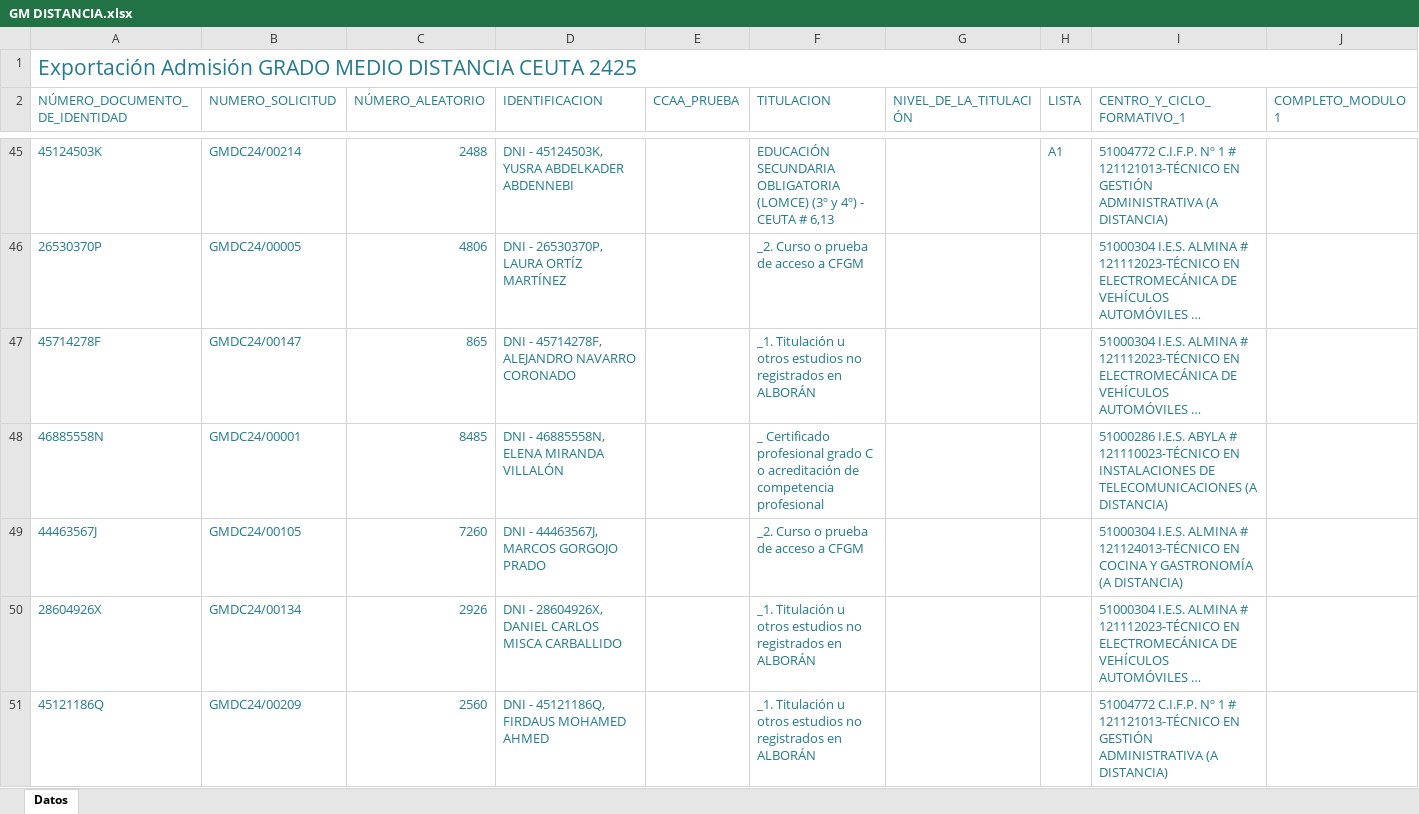
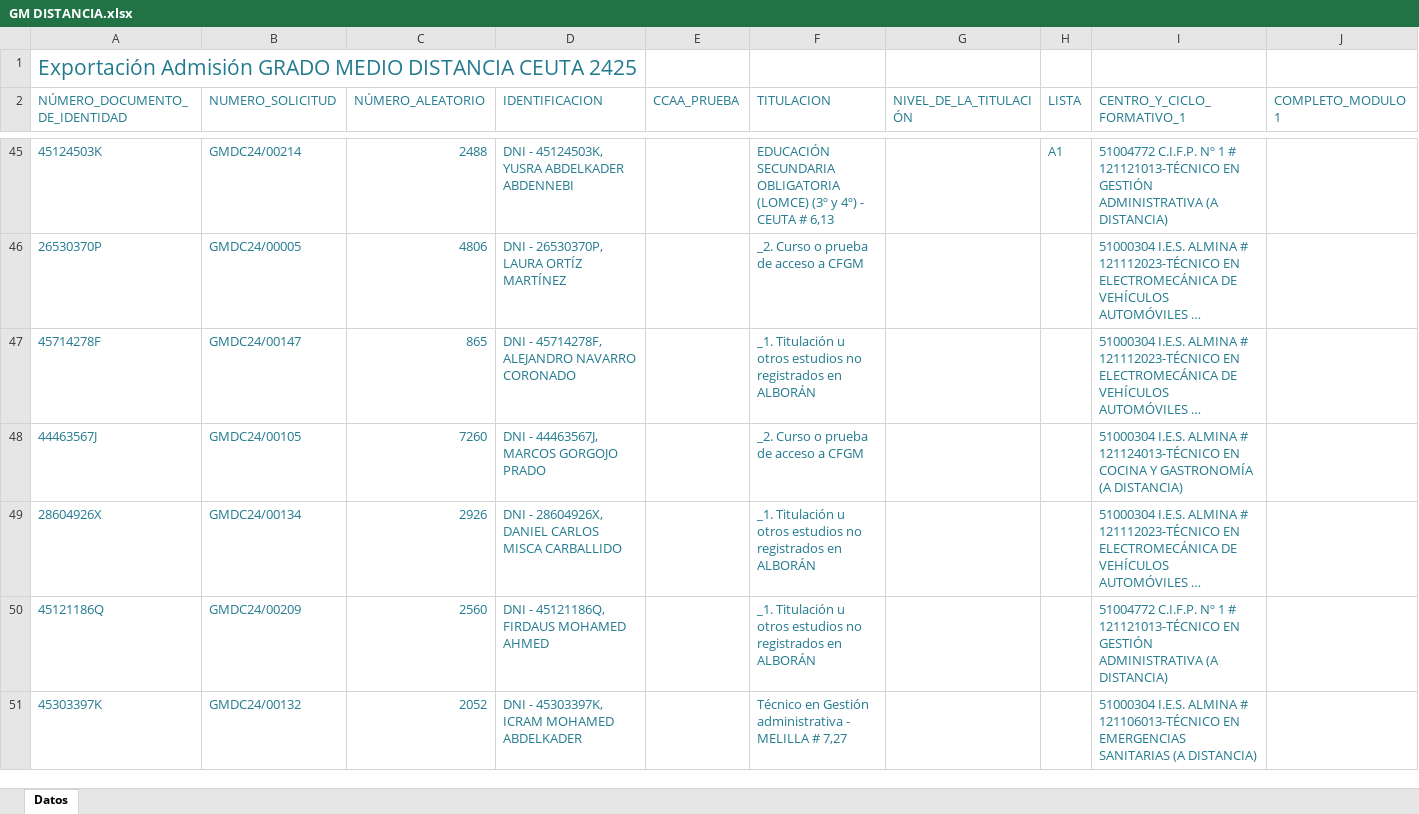
Before and after one commit to javierlme/cideac, an Excel workbook: FicherosEntrada/2024/Exportaciones-CEUTA-02-07/GM DISTANCIA.xlsx, sheet Datos, drawn as a sheet; only a part is shown, gaps mark what is left out; the shorter side is filled out with more unchanged rows; long unchanged cells end in …; values as stored, in another font and other column widths than the file's, no borders; table styles not drawn; rows hold the shown columns only; the diff covers the shown part only; the diff names each change by its address in the sheet, - before the commit and + after, or states it on an @@ line.

```diff
--- a/FicherosEntrada/2024/Exportaciones-CEUTA-02-07/GM DISTANCIA.xlsx (sheet Datos)
+++ b/FicherosEntrada/2024/Exportaciones-CEUTA-02-07/GM DISTANCIA.xlsx (sheet Datos)
-A1:BS1 merged
-row 48: 46885558N | GMDC24/00001 | 8485 | DNI - 46885558N, ELENA MIRANDA VILLALÓN |  | _ Certificado profesional grado C o acreditación de competencia profesional |  |  | 51000286 I.E.S. ABYLA # 121110023-TÉCNICO EN INSTALACIONES DE TELECOMUNICACIONES (A DISTANCIA)
```
Also changed, not shown: 4 removed rows elsewhere in this sheet, FicherosEntrada/2024/Exportaciones-CEUTA-02-07/Oferta-FP-24-25_CEUTA_VACANTES_02-07.xlsx, 19 other files.
